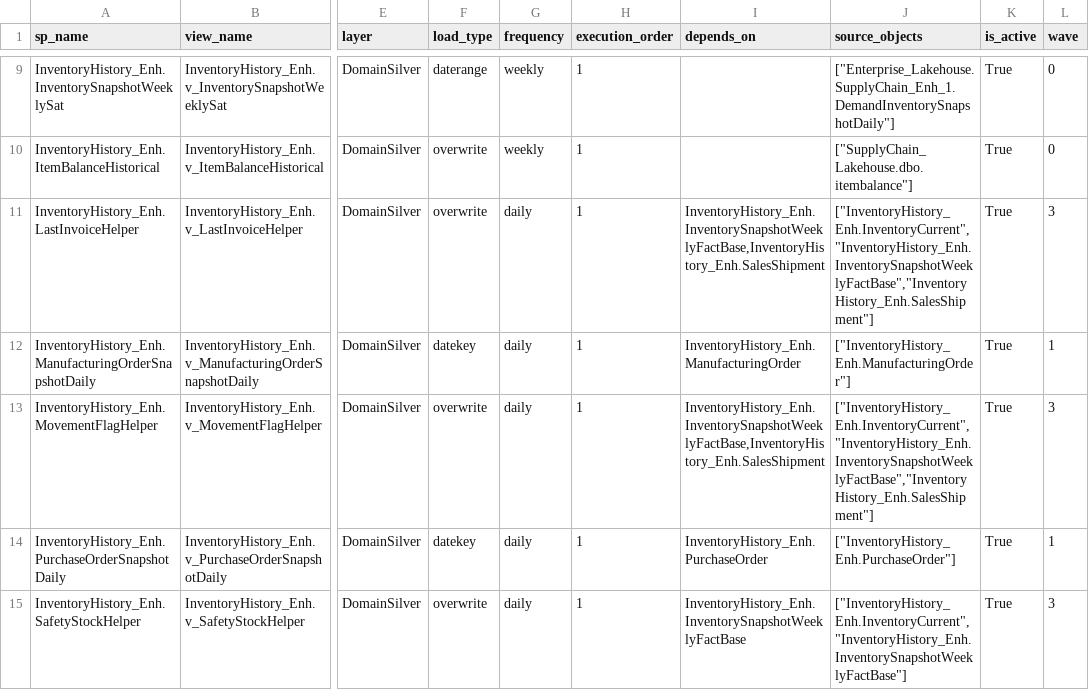
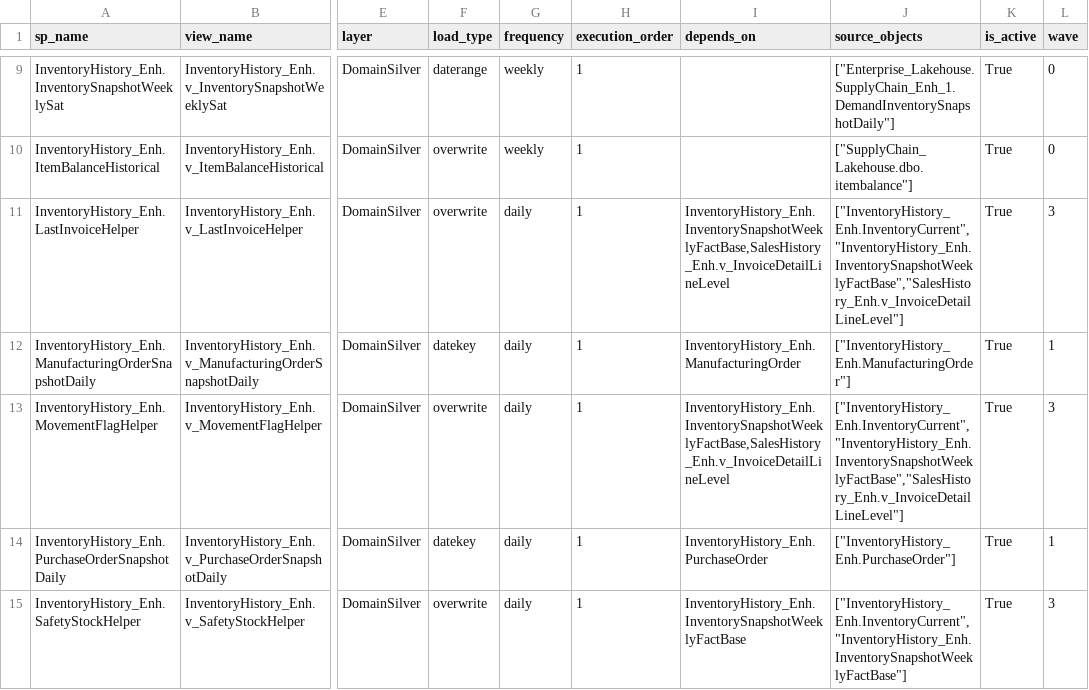
Before and after one commit to ankinguyen-engineer-2002/Fabric-v9-Warehouse-Medallion, a CSV file: lineage_explorer/data/registry.csv, drawn as a sheet; only a part is shown, gaps mark what is left out; the diff covers the shown part only; the diff names each change by its address in the sheet, - before the commit and + after, or states it on an @@ line.

```diff
--- a/lineage_explorer/data/registry.csv
+++ b/lineage_explorer/data/registry.csv
-I11 (depends_on): InventoryHistory_Enh.InventorySnapshotWeeklyFactBase,InventoryHistory_Enh.SalesShipment
+I11 (depends_on): InventoryHistory_Enh.InventorySnapshotWeeklyFactBase,SalesHistory_Enh.v_InvoiceDetailLineLevel
-J11 (source_objects): ["InventoryHistory_Enh.InventoryCurrent","InventoryHistory_Enh.InventorySnapshotWeeklyFactBase","InventoryHistory_Enh.SalesShipment"]
+J11 (source_objects): ["InventoryHistory_Enh.InventoryCurrent","InventoryHistory_Enh.InventorySnapshotWeeklyFactBase","SalesHistory_Enh.v_InvoiceDetailLineLevel"]
-I13 (depends_on): InventoryHistory_Enh.InventorySnapshotWeeklyFactBase,InventoryHistory_Enh.SalesShipment
+I13 (depends_on): InventoryHistory_Enh.InventorySnapshotWeeklyFactBase,SalesHistory_Enh.v_InvoiceDetailLineLevel
-J13 (source_objects): ["InventoryHistory_Enh.InventoryCurrent","InventoryHistory_Enh.InventorySnapshotWeeklyFactBase","InventoryHistory_Enh.SalesShipment"]
+J13 (source_objects): ["InventoryHistory_Enh.InventoryCurrent","InventoryHistory_Enh.InventorySnapshotWeeklyFactBase","SalesHistory_Enh.v_InvoiceDetailLineLevel"]
```
Also changed, not shown: 1 removed row and 4 edited cells elsewhere in this file, lineage_explorer/data/run_history.csv.
